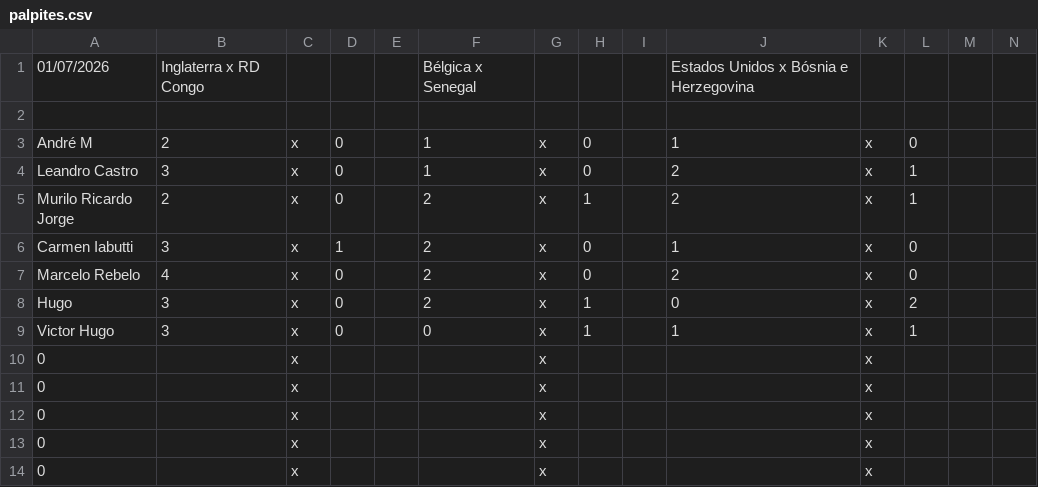
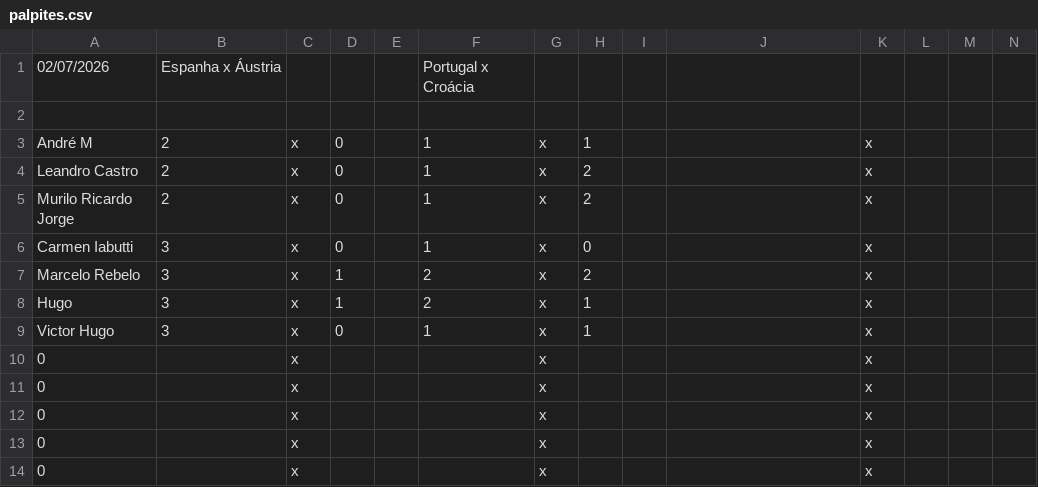
Before and after one commit to LeandroBCastro/bolaochsp, a CSV file: data/palpites.csv, drawn as a sheet; only a part is shown; removed rows and columns are numbered as before the commit, all else as after; rows hold the shown columns only; the diff names each change by its address in the sheet, - before the commit and + after, or states it on an @@ line.

```diff
--- a/data/palpites.csv
+++ b/data/palpites.csv
-row 1: 01/07/2026 | Inglaterra x RD Congo |  |  |  | Bélgica x Senegal |  |  |  | Estados Unidos x Bósnia e Herzegovina
+row 1: 02/07/2026 | Espanha x Áustria |  |  |  | Portugal x Croácia
-H3: 0
+H3: 1
-J3: 1
+J3: (empty)
-L3: 0
+L3: (empty)
-B4: 3
+B4: 2
-H4: 0
+H4: 2
-J4:J5: 2
+J4:J5: (empty)
-L4:L5: 1
+L4:L5: (empty)
-F5:F6: 2
+F5:F6: 1
-H5: 1
+H5: 2
-D6: 1
+D6: 0
-J6: 1
+J6: (empty)
-L6:L7: 0
+L6:L7: (empty)
-B7: 4
+B7: 3
-D7:D8: 0
+D7:D8: 1
-H7: 0
+H7: 2
-J7: 2
+J7: (empty)
-J8: 0
+J8: (empty)
-L8: 2
+L8: (empty)
-F9: 0
+F9: 1
-J9: 1
+J9: (empty)
-L9: 1
+L9: (empty)
```
Also changed, not shown: data/ranking.csv, data/rodada2.csv.
